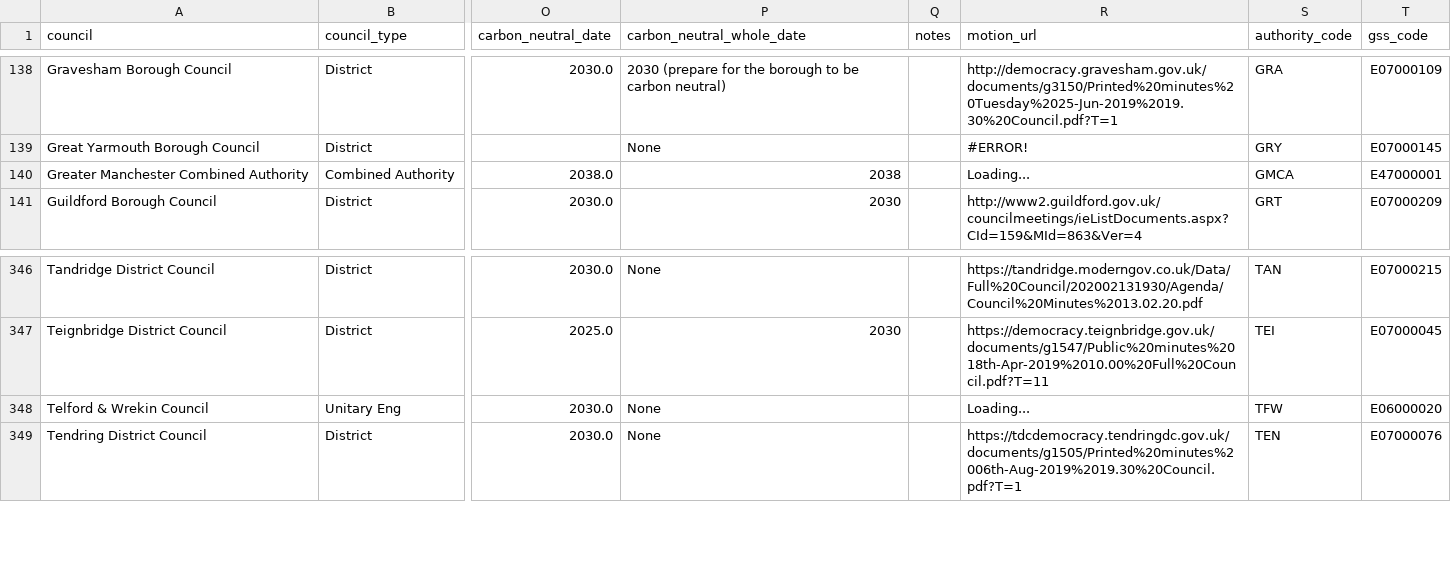
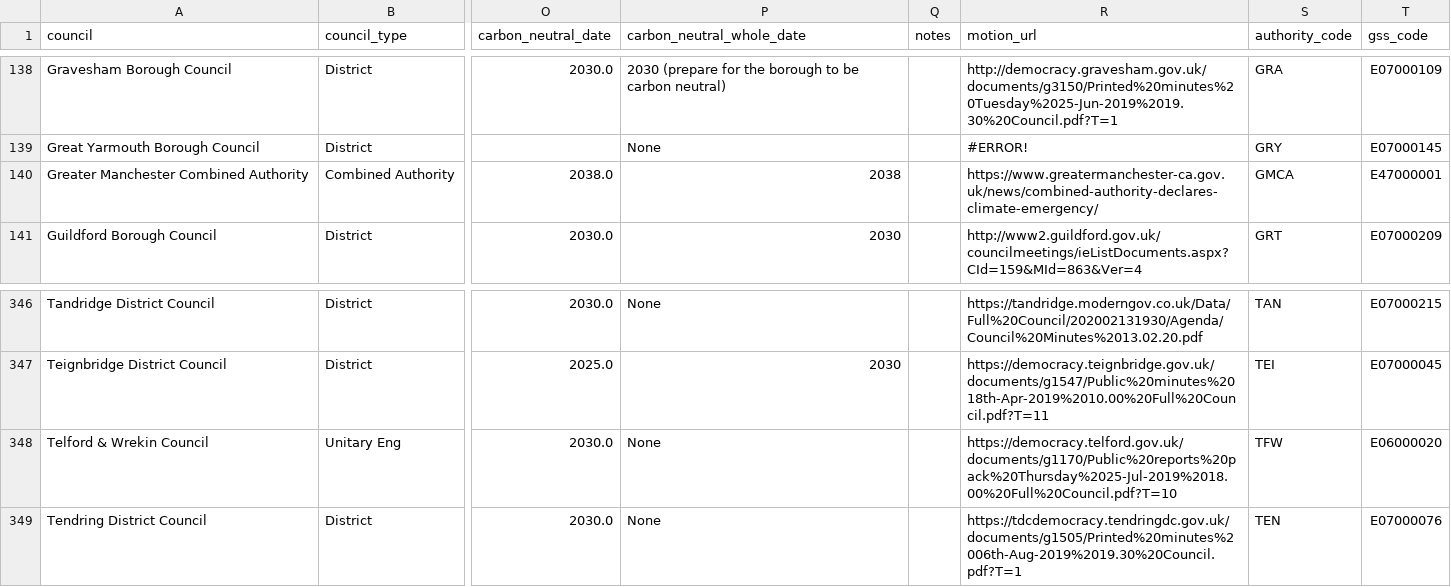
Before and after one commit to mysociety/caps_data, a CSV file: declarations.csv, drawn as a sheet; only a part is shown, gaps mark what is left out; the diff names each change by its address in the sheet, - before the commit and + after, or states it on an @@ line.

```diff
--- a/declarations.csv
+++ b/declarations.csv
-R140 (motion_url): Loading...
+R140 (motion_url): https://www.greatermanchester-ca.gov.uk/news/combined-authority-declares-climate-emergency/
-R348 (motion_url): Loading...
+R348 (motion_url): https://democracy.telford.gov.uk/documents/g1170/Public%20reports%20pack%20Thursday%2025-Jul-2019%2018.00%20Full%20Council.pdf?T=10
```
Also changed, not shown: council_websites.csv, plans.csv, 5 other files.
